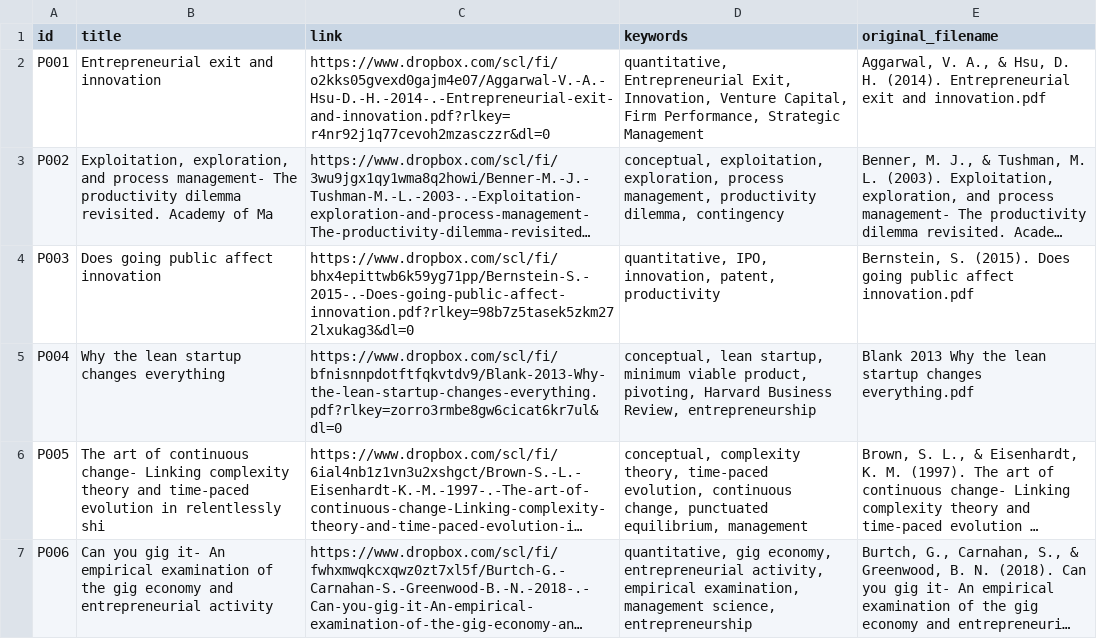
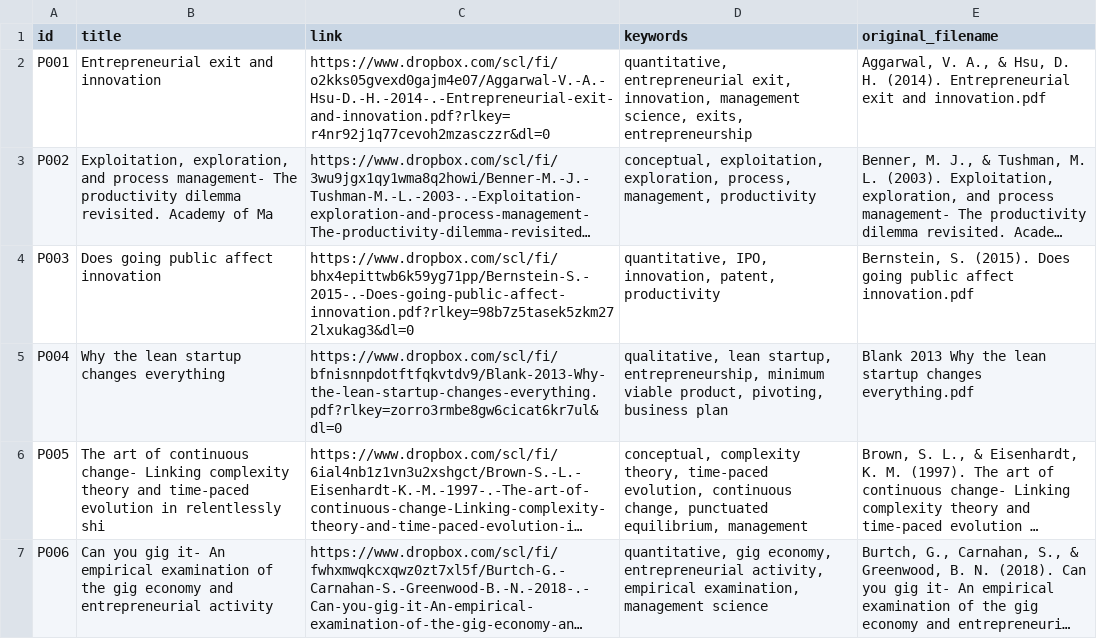
Before and after one commit to lypjim/StrategyScience2026, a CSV file: papers_import.csv, drawn as a sheet; only a part is shown; long unchanged cells end in …; the diff covers the shown part only; the diff names each change by its address in the sheet, - before the commit and + after, or states it on an @@ line.

Commit message:
Switch to qwen2.5:7b for 100% reliable keyword extraction, add model comparison docs

```diff
--- a/papers_import.csv
+++ b/papers_import.csv
-D2 (keywords): quantitative, Entrepreneurial Exit, Innovation, Venture Capital, Firm Performance, Strategic Management
+D2 (keywords): quantitative, entrepreneurial exit, innovation, management science, exits, entrepreneurship
-D3 (keywords): …exploitation, exploration, process management, productivity dilemma, contingency
+D3 (keywords): …exploitation, exploration, process, management, productivity
-D5 (keywords): conceptual, lean startup, minimum viable product, pivoting, Harvard Business Review, entrepreneurship
+D5 (keywords): qualitative, lean startup, entrepreneurship, minimum viable product, pivoting, business plan
-D7 (keywords): …examination, management science, entrepreneurship
+D7 (keywords): …examination, management science
```
Also changed, not shown: 12 edited cells elsewhere in this file, 6 other files.
